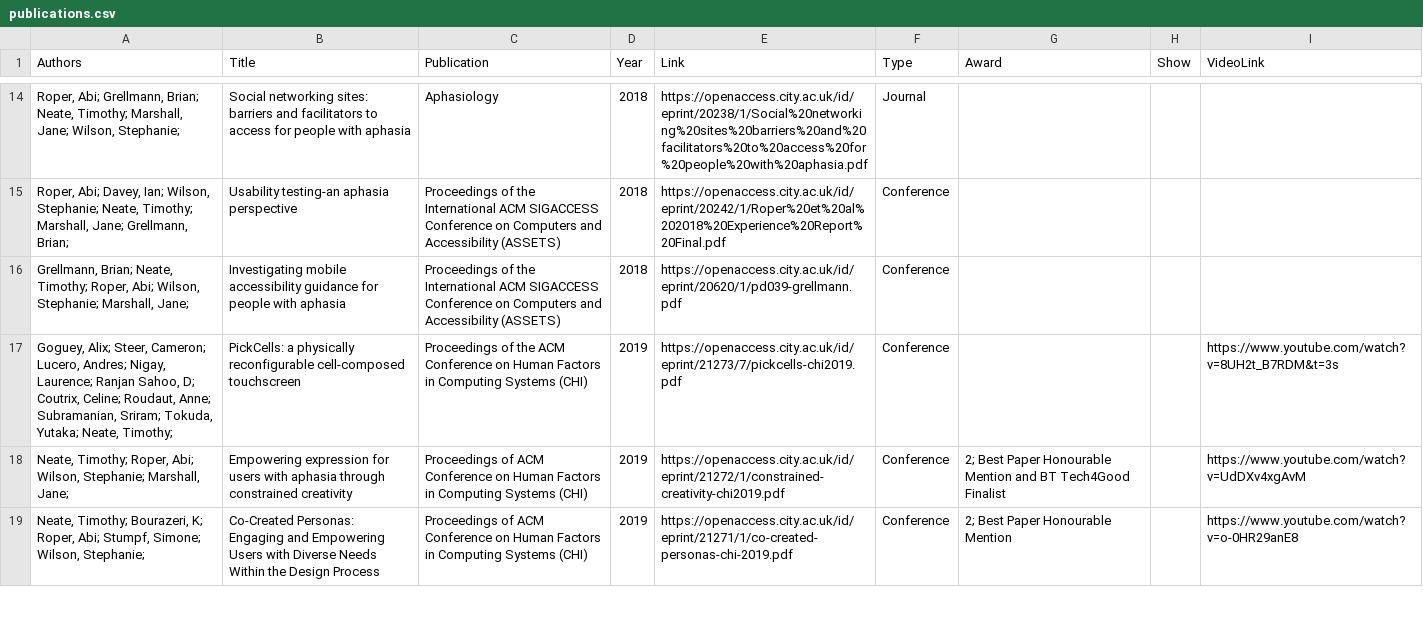
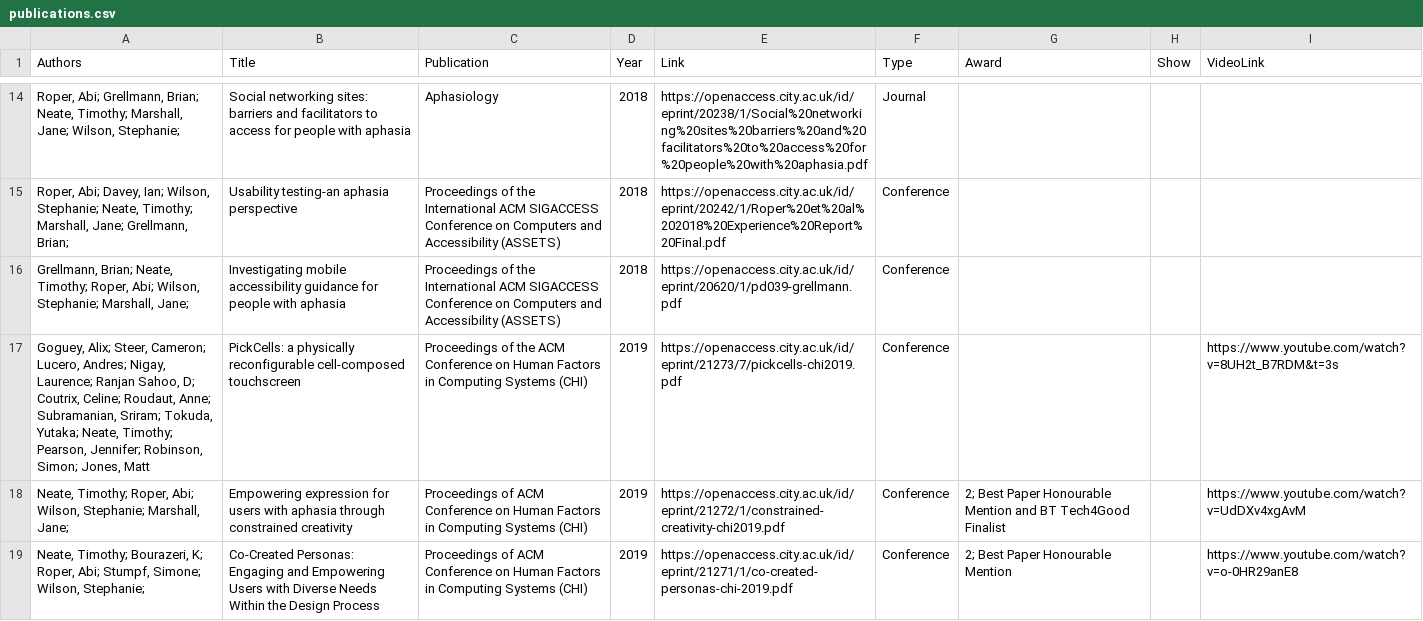
Before and after one commit to tdjneate/tdjneate.github.io, a CSV file: data/publications.csv, drawn as a sheet; only a part is shown, gaps mark what is left out; the diff names each change by its address in the sheet, - before the commit and + after, or states it on an @@ line.

Commit message:
author update

```diff
--- a/data/publications.csv
+++ b/data/publications.csv
-A17 (Authors): …Neate, Timothy;
+A17 (Authors): …Neate, Timothy; Pearson, Jennifer; Robinson, Simon; Jones, Matt
```
